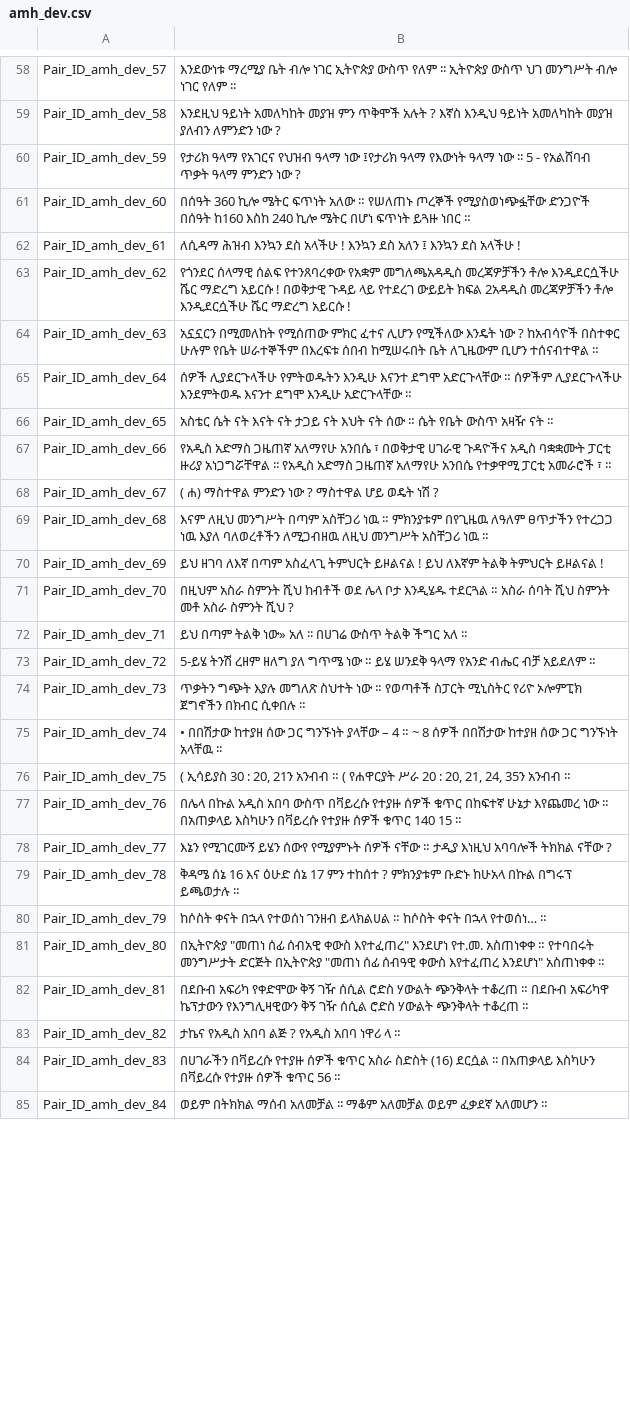
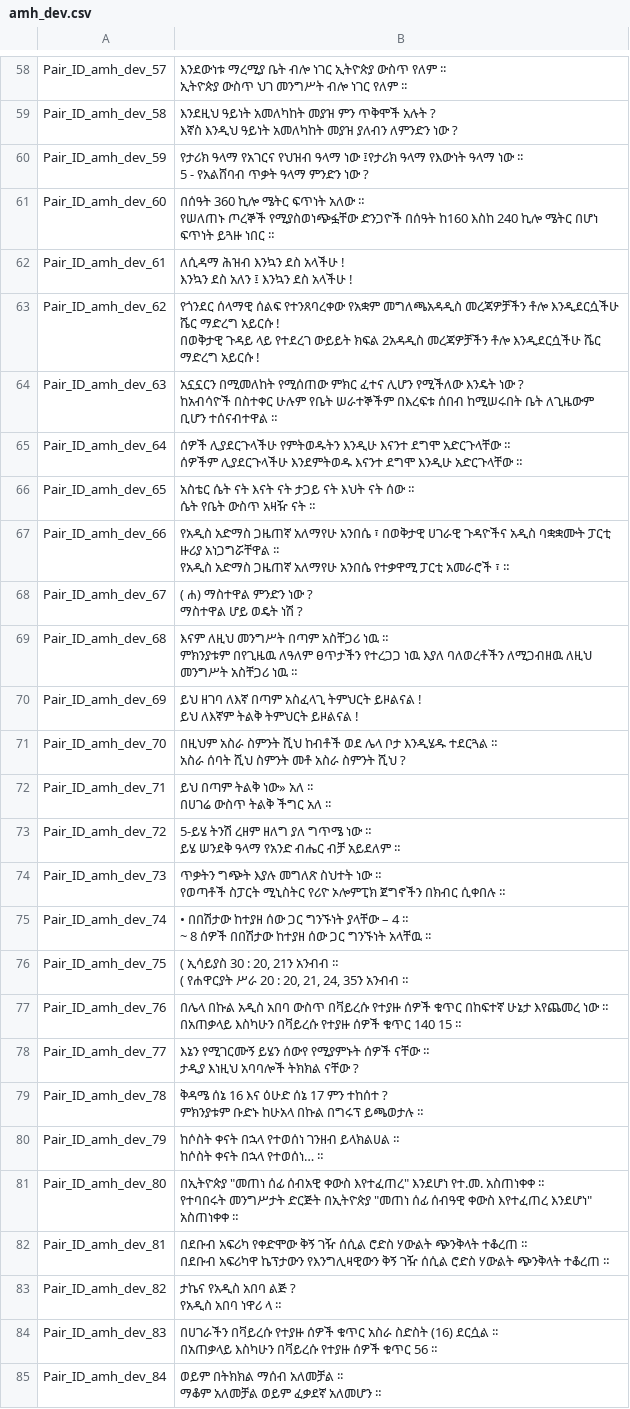
Before and after one commit to Amber-YC/CLIR-SemEval24, a CSV file: data/Track A/amh/amh_dev.csv, drawn as a sheet; only a part is shown, gaps mark what is left out; ↵ is a line break in a cell; the diff covers the shown part only; the diff names each change by its address in the sheet, - before the commit and + after, or states it on an @@ line.

```diff
--- a/data/Track A/amh/amh_dev.csv
+++ b/data/Track A/amh/amh_dev.csv
-B58: …የለም ፡፡
+B58: …የለም ፡፡
-B59: …ነው ?
+B59: …ነው ?
-B60: …ነው ?
+B60: …ነው ?
-B61: …ነበር ።
+B61: …ነበር ።
-B62: …አላችሁ !
+B62: …አላችሁ !
-B63: …አይርሱ !
+B63: …አይርሱ !
-B64: …ተሰናብተዋል ።
+B64: …ተሰናብተዋል ።
-B65: …አድርጉላቸው ።
+B65: …አድርጉላቸው ።
-B66: …ናት ።
+B66: …ናት ።
-B67: …፣ ።
+B67: …፣ ።
-B68: ( ሐ) ማስተዋል ምንድን ነው ? ማስተዋል ሆይ ወዴት ነሽ ?
+B68: ( ሐ) ማስተዋል ምንድን ነው ? ↵ ማስተዋል ሆይ ወዴት ነሽ ?
-B69: …ነዉ ።
+B69: …ነዉ ።
-B70: …ይዞልናል !
+B70: …ይዞልናል !
-B71: …ሺህ ?
+B71: …ሺህ ?
-B72: ይህ በጣም ትልቅ ነው» አለ ፡፡ በሀገሬ ውስጥ ትልቅ ችግር አለ ፡፡
+B72: ይህ በጣም ትልቅ ነው» አለ ፡፡ ↵ በሀገሬ ውስጥ ትልቅ ችግር አለ ፡፡
-B73: …አይደለም ።
+B73: …አይደለም ።
-B74: …ሲቀበሉ ።
+B74: …ሲቀበሉ ።
-B75: …አላቸዉ ፡፡
+B75: …አላቸዉ ፡፡
-B76: …አንብብ ።
+B76: …አንብብ ።
-B77: …15 ።
+B77: …15 ።
-B78: …ናቸው ?
+B78: …ናቸው ?
-B79: …ይጫወታሉ ።
+B79: …ይጫወታሉ ።
-B80: …የተወሰነ… ።
+B80: …የተወሰነ… ።
-B81: …አስጠነቀቀ ።
+B81: …አስጠነቀቀ ።
-B82: …ተቆረጠ ።
+B82: …ተቆረጠ ።
-B83: ታኬና የአዲስ አበባ ልጅ ? የአዲስ አበባ ነዋሪ ላ ።
+B83: ታኬና የአዲስ አበባ ልጅ ? ↵ የአዲስ አበባ ነዋሪ ላ ።
-B84: …56 ።
+B84: …56 ።
-B85: …አለመሆን ።
+B85: …አለመሆን ።
```
Also changed, not shown: 67 edited cells elsewhere in this file, data/Track A/amh/amh_train.csv, data/Track B/ind/ind_dev.csv, 19 other files.
